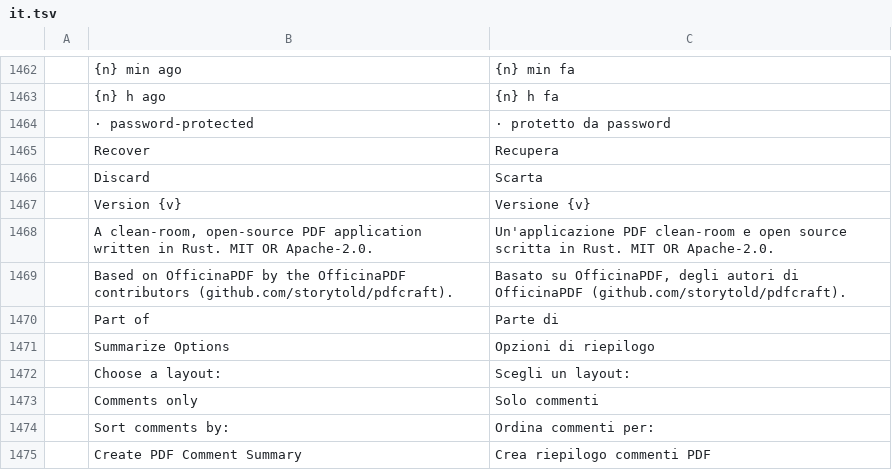
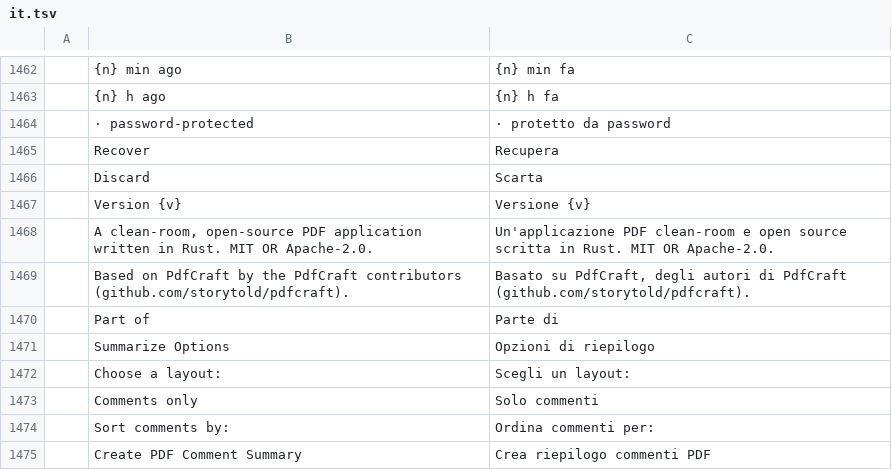
Before and after one commit to TonyAF1/officinapdf, a TSV file: crates/ui-egui/src/i18n/it.tsv, drawn as a sheet; only a part is shown, gaps mark what is left out; removed rows and columns are numbered as before the commit, all else as after; the diff covers the shown part only; the diff names each change by its address in the sheet, - before the commit and + after, or states it on an @@ line.

```diff
--- a/crates/ui-egui/src/i18n/it.tsv
+++ b/crates/ui-egui/src/i18n/it.tsv
-row 1469:  | Based on OfficinaPDF by the OfficinaPDF contributors (github.com/storytold/pdfcraft). | Basato su OfficinaPDF, degli autori di OfficinaPDF (github.com/storytold/pdfcraft).
+row 1469:  | Based on PdfCraft by the PdfCraft contributors (github.com/storytold/pdfcraft). | Basato su PdfCraft, degli autori di PdfCraft (github.com/storytold/pdfcraft).
```
Also changed, not shown: 85 added rows elsewhere in this file, 3 other files.
